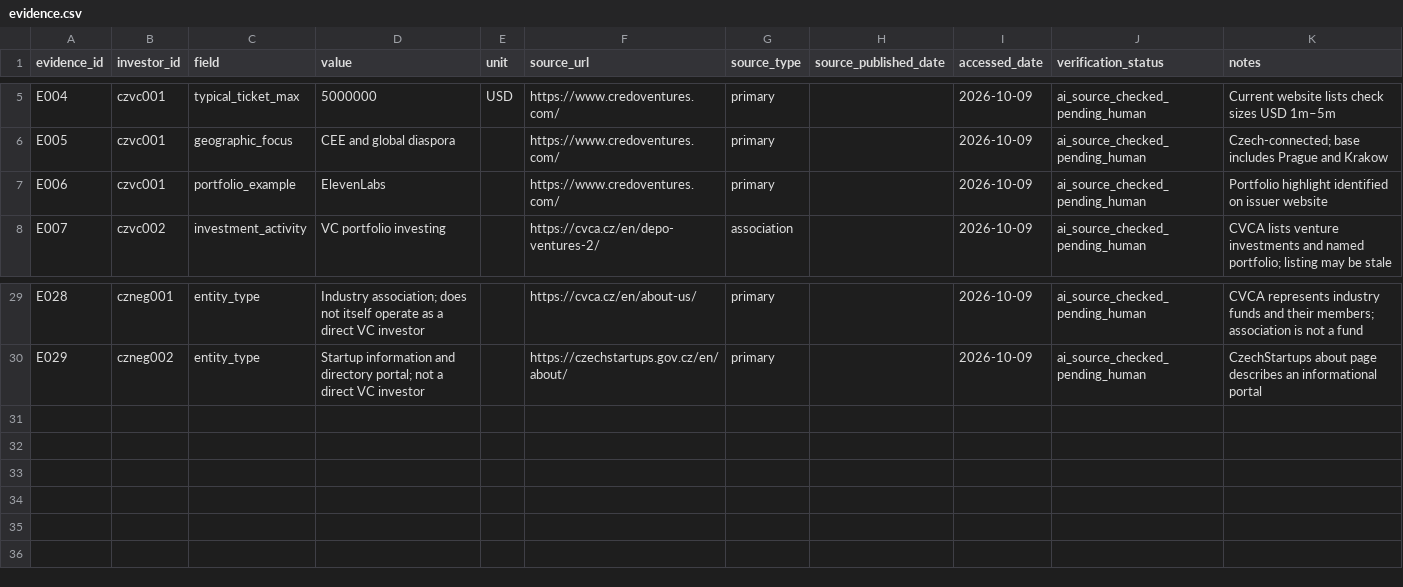
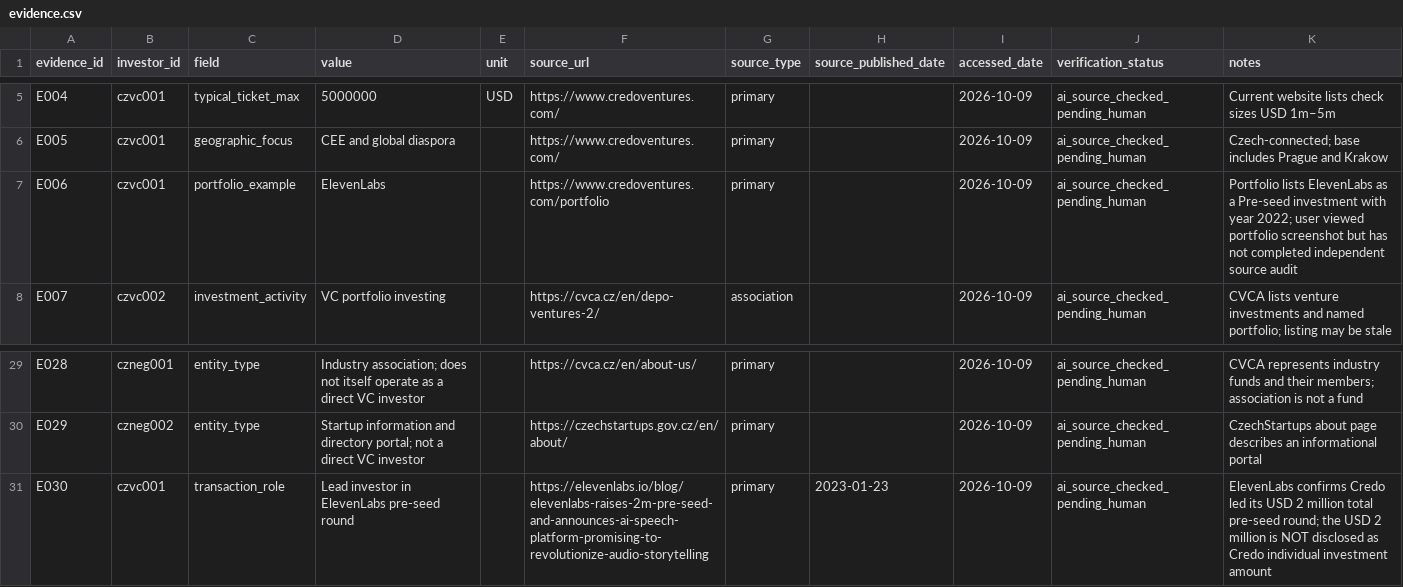
Before and after one commit to Raknogun/InvestorVerify, a CSV file: data/evidence.csv, drawn as a sheet; only a part is shown, gaps mark what is left out.

Commit message:
Cross-check Credo ElevenLabs investment with issuer and investee evidence

```diff
--- a/data/evidence.csv
+++ b/data/evidence.csv
@@ -6,3 +6,3 @@ E004,czvc001,typical_ticket_max,5000000,USD,https://www.credoventures.com/,prima
 E005,czvc001,geographic_focus,CEE and global diaspora,,https://www.credoventures.com/,primary,,2026-10-09,ai_source_checked_pending_human,Czech-connected; base includes Prague and Krakow
-E006,czvc001,portfolio_example,ElevenLabs,,https://www.credoventures.com/,primary,,2026-10-09,ai_source_checked_pending_human,Portfolio highlight identified on issuer website
+E006,czvc001,portfolio_example,ElevenLabs,,https://www.credoventures.com/portfolio,primary,,2026-10-09,ai_source_checked_pending_human,Portfolio lists ElevenLabs as a Pre-seed investment with year 2022; user viewed portfolio screenshot but has not completed independent source audit
 E007,czvc002,investment_activity,VC portfolio investing,,https://cvca.cz/en/depo-ventures-2/,association,,2026-10-09,ai_source_checked_pending_human,CVCA lists venture investments and named portfolio; listing may be stale
@@ -30 +30,2 @@ E028,czneg001,entity_type,Industry association; does not itself operate as a dir
 E029,czneg002,entity_type,Startup information and directory portal; not a direct VC investor,,https://czechstartups.gov.cz/en/about/,primary,,2026-10-09,ai_source_checked_pending_human,CzechStartups about page describes an informational portal
+E030,czvc001,transaction_role,Lead investor in ElevenLabs pre-seed round,,https://elevenlabs.io/blog/elevenlabs-raises-2m-pre-seed-and-announces-ai-speech-platform-promising-to-revolutionize-audio-storytelling,primary,2023-01-23,2026-10-09,ai_source_checked_pending_human,ElevenLabs confirms Credo led its USD 2 million total pre-seed round; the USD 2 million is NOT disclosed as Credo individual investment amount
```
